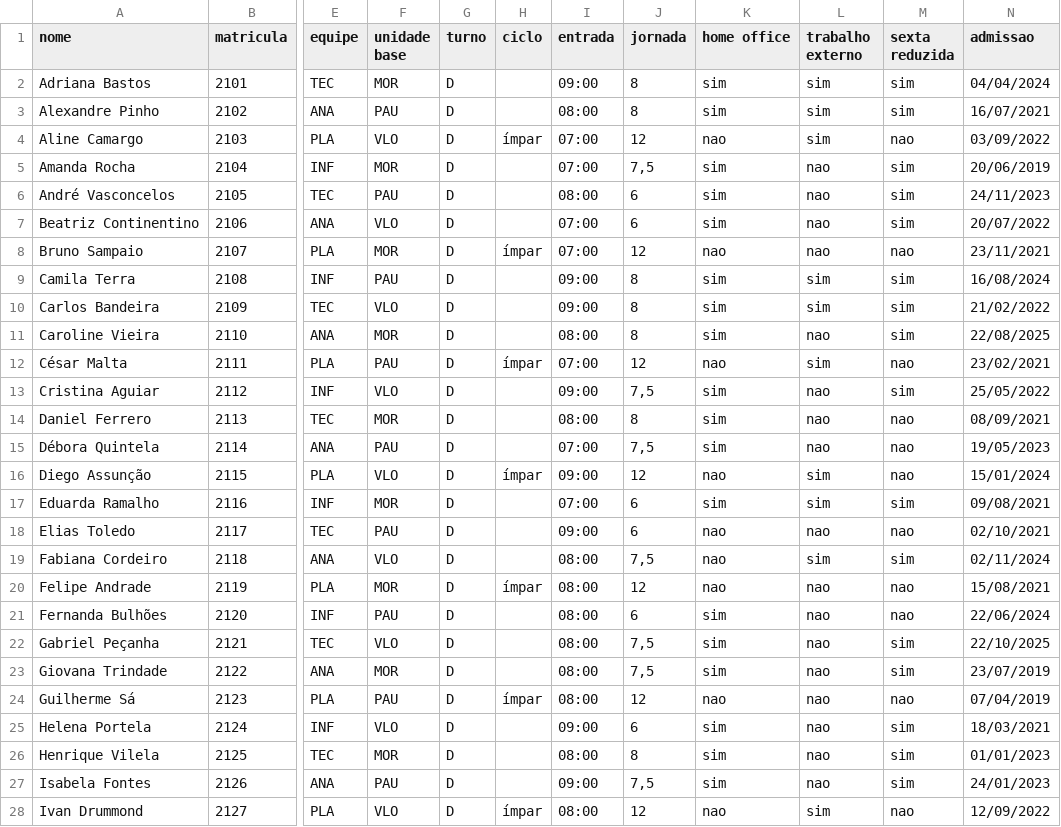
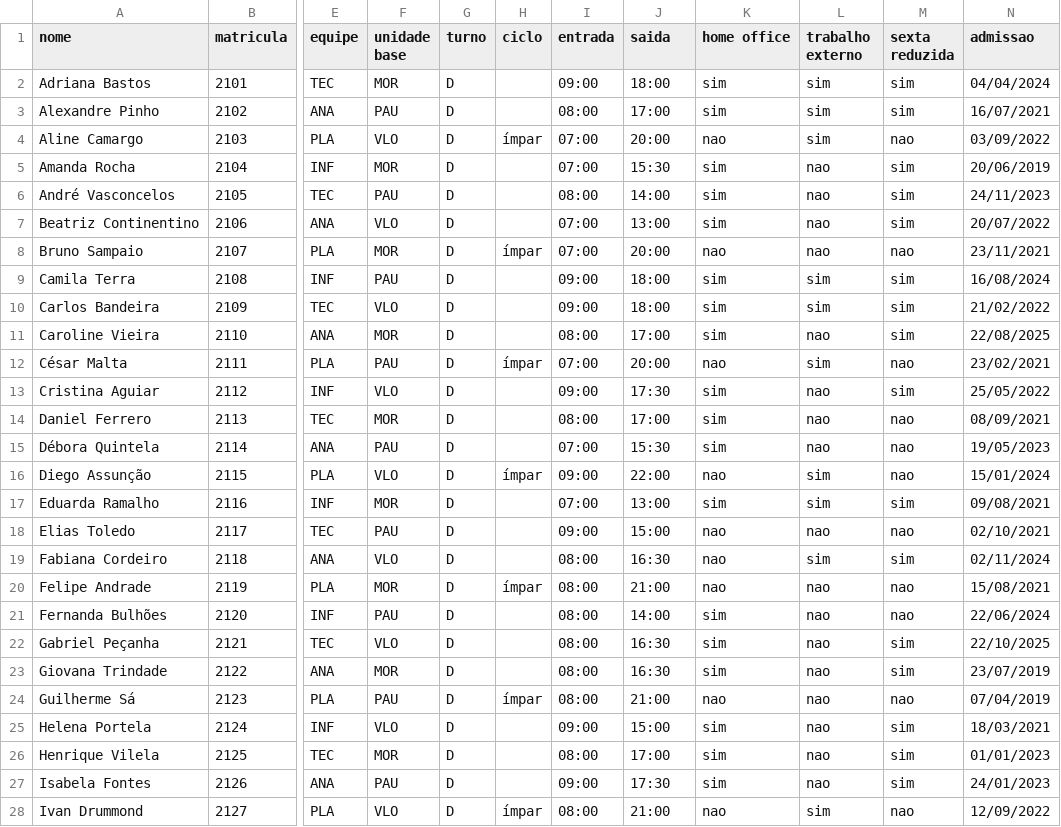
Before and after one commit to geovanijjunior/escala, a CSV file: docs/exemplo-colaboradores.csv, drawn as a sheet; only a part is shown, gaps mark what is left out; the diff covers the shown part only; the diff names each change by its address in the sheet, - before the commit and + after, or states it on an @@ line.

```diff
--- a/docs/exemplo-colaboradores.csv
+++ b/docs/exemplo-colaboradores.csv
-J1: jornada
+J1: saida
-J2 (saida): 8
+J2 (saida): 18:00
-J3 (saida): 8
+J3 (saida): 17:00
-J4 (saida): 12
+J4 (saida): 20:00
-J5 (saida): 7,5
+J5 (saida): 15:30
-J6 (saida): 6
+J6 (saida): 14:00
-J7 (saida): 6
+J7 (saida): 13:00
-J8 (saida): 12
+J8 (saida): 20:00
-J9:J10 (saida): 8
+J9:J10 (saida): 18:00
-J11 (saida): 8
+J11 (saida): 17:00
-J12 (saida): 12
+J12 (saida): 20:00
-J13 (saida): 7,5
+J13 (saida): 17:30
-J14 (saida): 8
+J14 (saida): 17:00
-J15 (saida): 7,5
+J15 (saida): 15:30
-J16 (saida): 12
+J16 (saida): 22:00
-J17 (saida): 6
+J17 (saida): 13:00
-J18 (saida): 6
+J18 (saida): 15:00
-J19 (saida): 7,5
+J19 (saida): 16:30
-J20 (saida): 12
+J20 (saida): 21:00
-J21 (saida): 6
+J21 (saida): 14:00
-J22:J23 (saida): 7,5
+J22:J23 (saida): 16:30
-J24 (saida): 12
+J24 (saida): 21:00
-J25 (saida): 6
+J25 (saida): 15:00
-J26 (saida): 8
+J26 (saida): 17:00
-J27 (saida): 7,5
+J27 (saida): 17:30
-J28 (saida): 12
+J28 (saida): 21:00
```
Also changed, not shown: 33 edited cells elsewhere in this file, 31 other files.
